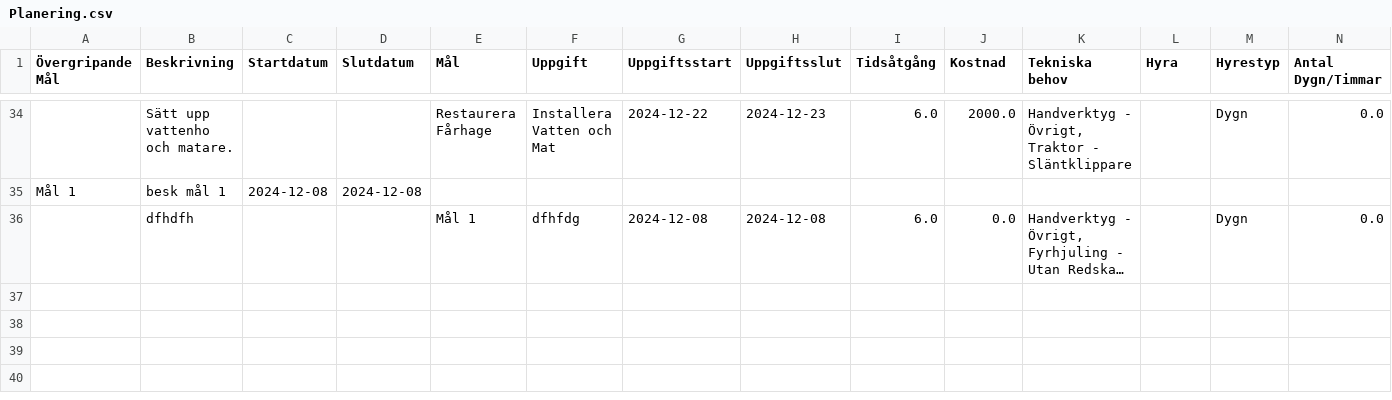
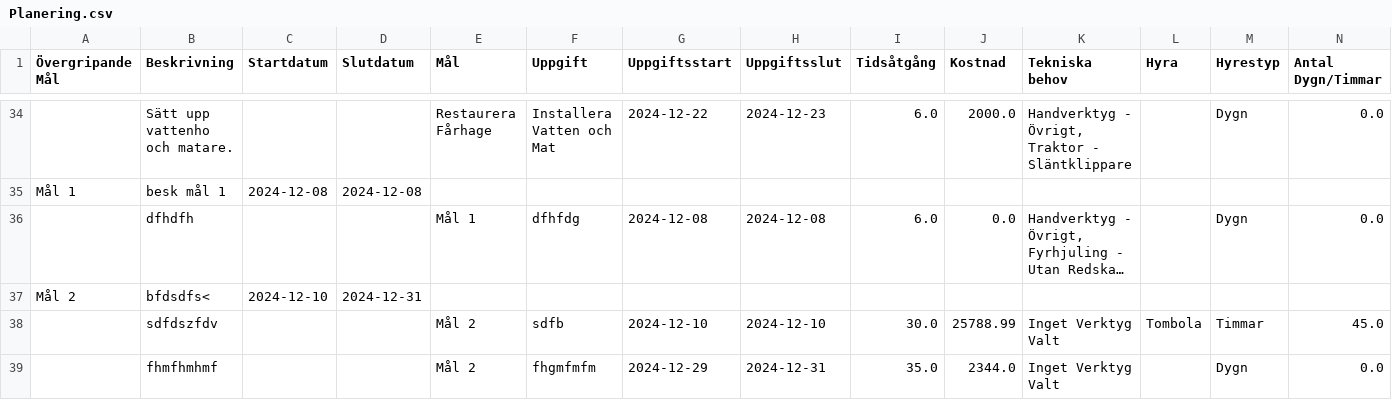
Before and after one commit to brektzar/PlannerTool, a CSV file: Planering.csv, drawn as a sheet; only a part is shown, gaps mark what is left out; long unchanged cells end in …; rows hold the shown columns only; the diff names each change by its address in the sheet, - before the commit and + after, or states it on an @@ line.

```diff
--- a/Planering.csv
+++ b/Planering.csv
+row 37: Mål 2 | bfdsdfs< | 2024-12-10 | 2024-12-31
+row 38:  | sdfdszfdv |  |  | Mål 2 | sdfb | 2024-12-10 | 2024-12-10 | 30.0 | 25788.99 | Inget Verktyg Valt | Tombola | Timmar | 45.0
+row 39:  | fhmfhmhmf |  |  | Mål 2 | fhgmfmfm | 2024-12-29 | 2024-12-31 | 35.0 | 2344.0 | Inget Verktyg Valt |  | Dygn | 0.0
```
Also changed, not shown: 2 other files.
